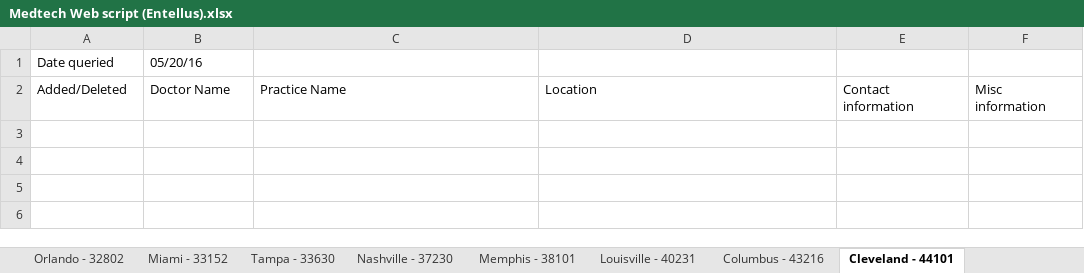
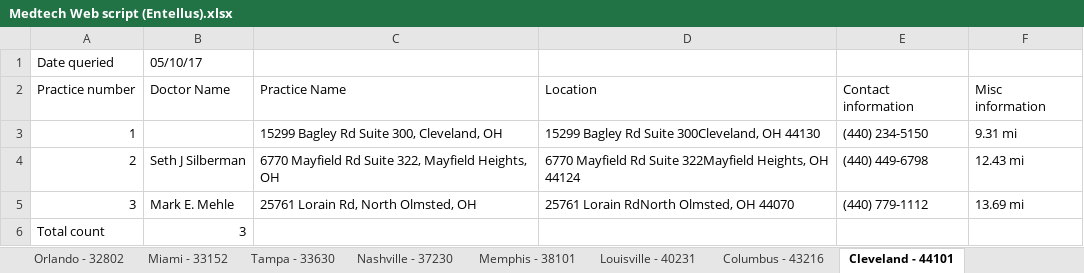
Before and after one commit to harshilhshah/Canaccord, an Excel workbook: healthcare project/Medtech Web script (Entellus).xlsx, sheet Cleveland - 44101, drawn as a sheet; values as stored, in another font and other column widths than the file's, no borders; the diff names each change by its address in the sheet, - before the commit and + after, or states it on an @@ line.

```diff
--- a/healthcare project/Medtech Web script (Entellus).xlsx (sheet Cleveland - 44101)
+++ b/healthcare project/Medtech Web script (Entellus).xlsx (sheet Cleveland - 44101)
-B1: 05/20/16
+B1: 05/10/17
-A2: Added/Deleted
+A2: Practice number
+row 3: 1 |  | 15299 Bagley Rd Suite 300, Cleveland, OH | 15299 Bagley Rd Suite 300Cleveland, OH 44130 | (440) 234-5150 | 9.31 mi
+row 4: 2 | Seth J Silberman | 6770 Mayfield Rd Suite 322, Mayfield Heights, OH | 6770 Mayfield Rd Suite 322Mayfield Heights, OH 44124 | (440) 449-6798 | 12.43 mi
+row 5: 3 | Mark E. Mehle | 25761 Lorain Rd, North Olmsted, OH | 25761 Lorain RdNorth Olmsted, OH 44070 | (440) 779-1112 | 13.69 mi
+row 6: Total count | 3
```
Also changed, not shown: sheet Minneapolis - 55401, sheet Washington DC - 20090, sheet Chicago - 60607, sheet New York - 10199, sheet Buffalo - 14201, sheet Nashville - 37230, 44 more sheets, other sheet tabs, healthcare project/Medtech Web script (ConforMIS).xlsx, healthcare project/Medtech Web script (Reshape).xlsx, 17 other files.
